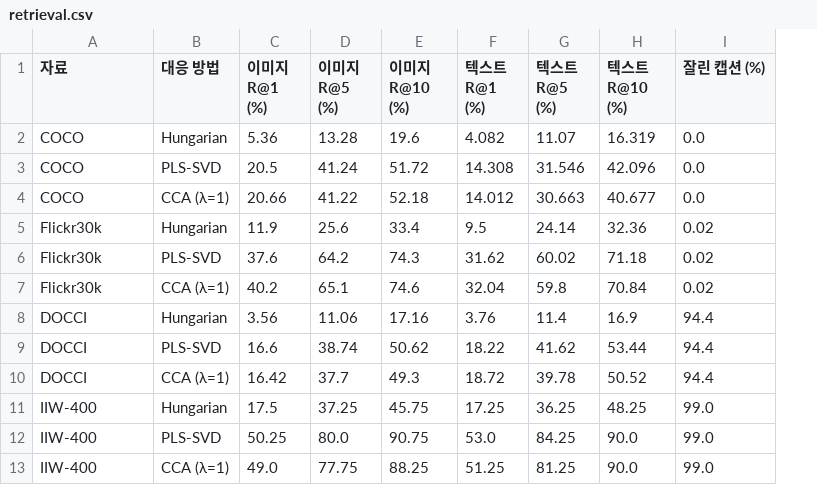
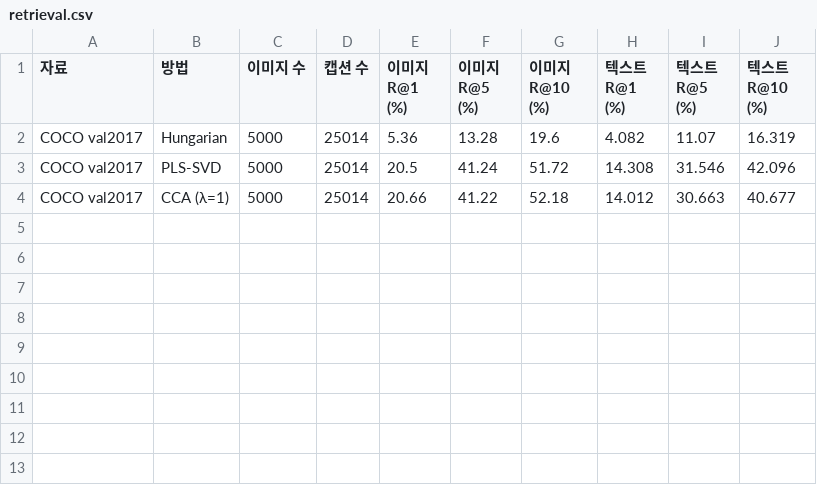
Before and after one commit to JiH00nKw0n/mm-sae, a CSV file: docs/baselines-2026-11-07/retrieval.csv, drawn as a sheet; removed rows and columns are numbered as before the commit, all else as after; the diff names each change by its address in the sheet, - before the commit and + after, or states it on an @@ line.

```diff
--- a/docs/baselines-2026-11-07/retrieval.csv
+++ b/docs/baselines-2026-11-07/retrieval.csv
+column C (이미지 수), rows 2-4: all 5000
+column D (캡션 수), rows 2-4: all 25014
-column I (잘린 캡션 (%)), rows 2-4: all 0.0
-B1: 대응 방법
+B1: 방법
-A2:A4 (자료): COCO
+A2:A4 (자료): COCO val2017
-row 5: Flickr30k | Hungarian | 11.9 | 25.6 | 33.4 | 9.5 | 24.14 | 32.36 | 0.02
-row 6: Flickr30k | PLS-SVD | 37.6 | 64.2 | 74.3 | 31.62 | 60.02 | 71.18 | 0.02
-row 7: Flickr30k | CCA (λ=1) | 40.2 | 65.1 | 74.6 | 32.04 | 59.8 | 70.84 | 0.02
-row 8: DOCCI | Hungarian | 3.56 | 11.06 | 17.16 | 3.76 | 11.4 | 16.9 | 94.4
-row 9: DOCCI | PLS-SVD | 16.6 | 38.74 | 50.62 | 18.22 | 41.62 | 53.44 | 94.4
-row 10: DOCCI | CCA (λ=1) | 16.42 | 37.7 | 49.3 | 18.72 | 39.78 | 50.52 | 94.4
-row 11: IIW-400 | Hungarian | 17.5 | 37.25 | 45.75 | 17.25 | 36.25 | 48.25 | 99.0
-row 12: IIW-400 | PLS-SVD | 50.25 | 80.0 | 90.75 | 53.0 | 84.25 | 90.0 | 99.0
-row 13: IIW-400 | CCA (λ=1) | 49.0 | 77.75 | 88.25 | 51.25 | 81.25 | 90.0 | 99.0
```
Also changed, not shown: docs/baselines-2026-11-07/concepts.csv, docs/baselines-2026-11-07/populations.csv, 24 other files.
